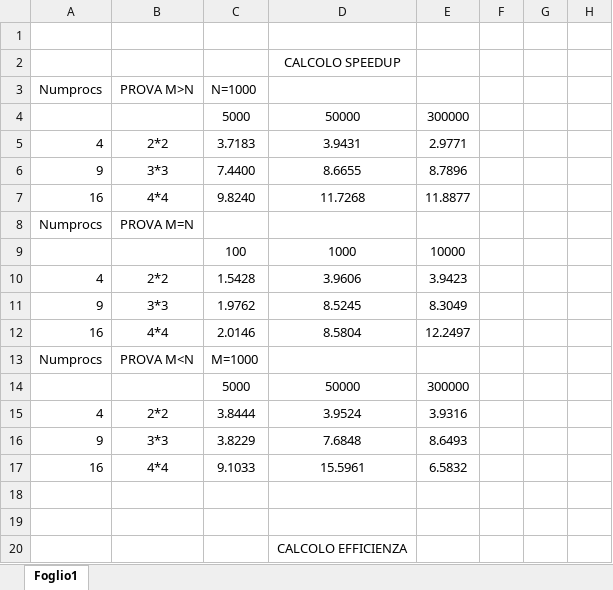
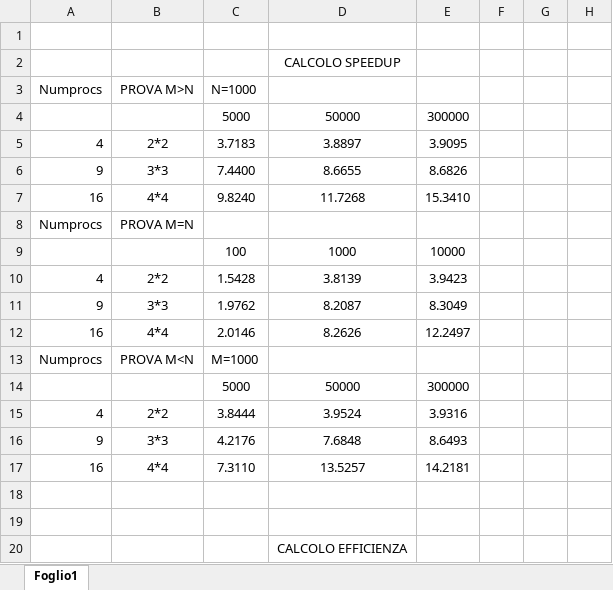
Before and after one commit to fabiolb8/Calcolo-Parallelo, an Excel workbook: elaborati MPI/elaborato_2/prodotto_matrice_vettore_blocchi/test_valutazione_elab2_prodotto_blocchi.xlsx, sheet Foglio1, drawn as a sheet; only a part is shown; values as stored, in another font and other column widths than the file's, no borders; charts and pictures not drawn; the diff covers the shown part only; the diff names each change by its address in the sheet, - before the commit and + after, or states it on an @@ line.

```diff
--- a/elaborati MPI/elaborato_2/prodotto_matrice_vettore_blocchi/test_valutazione_elab2_prodotto_blocchi.xlsx (sheet Foglio1)
+++ b/elaborati MPI/elaborato_2/prodotto_matrice_vettore_blocchi/test_valutazione_elab2_prodotto_blocchi.xlsx (sheet Foglio1)
-D5: 3.9431
+D5: 3.8897
-E5: 2.9771
+E5: 3.9095
-E6: 8.7896
+E6: 8.6826
-E7: 11.8877
+E7: 15.3410
-D10: 3.9606
+D10: 3.8139
-D11: 8.5245
+D11: 8.2087
-D12: 8.5804
+D12: 8.2626
-C16: 3.8229
+C16: 4.2176
-C17: 9.1033
+C17: 7.3110
-D17: 15.5961
+D17: 13.5257
-E17: 6.5832
+E17: 14.2181
```
Also changed, not shown: 21 edited cells and cell formats elsewhere in this sheet, charts or pictures.
